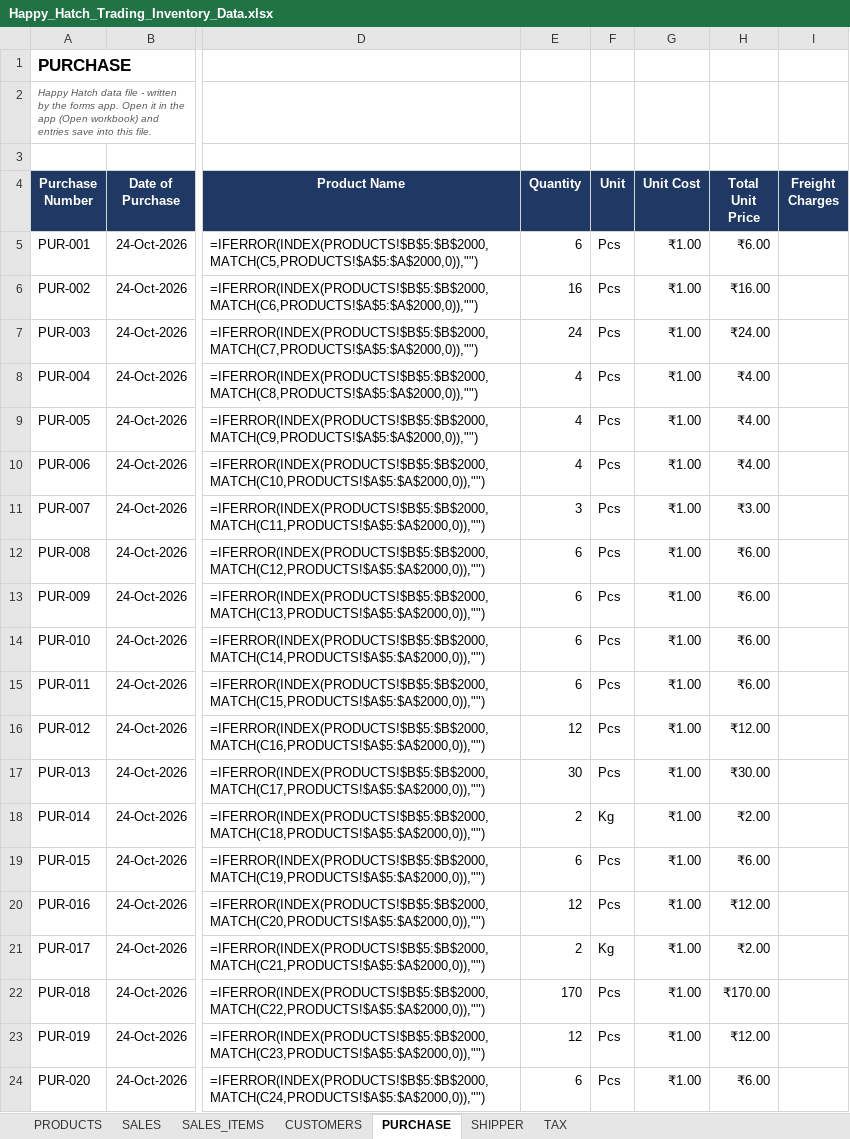
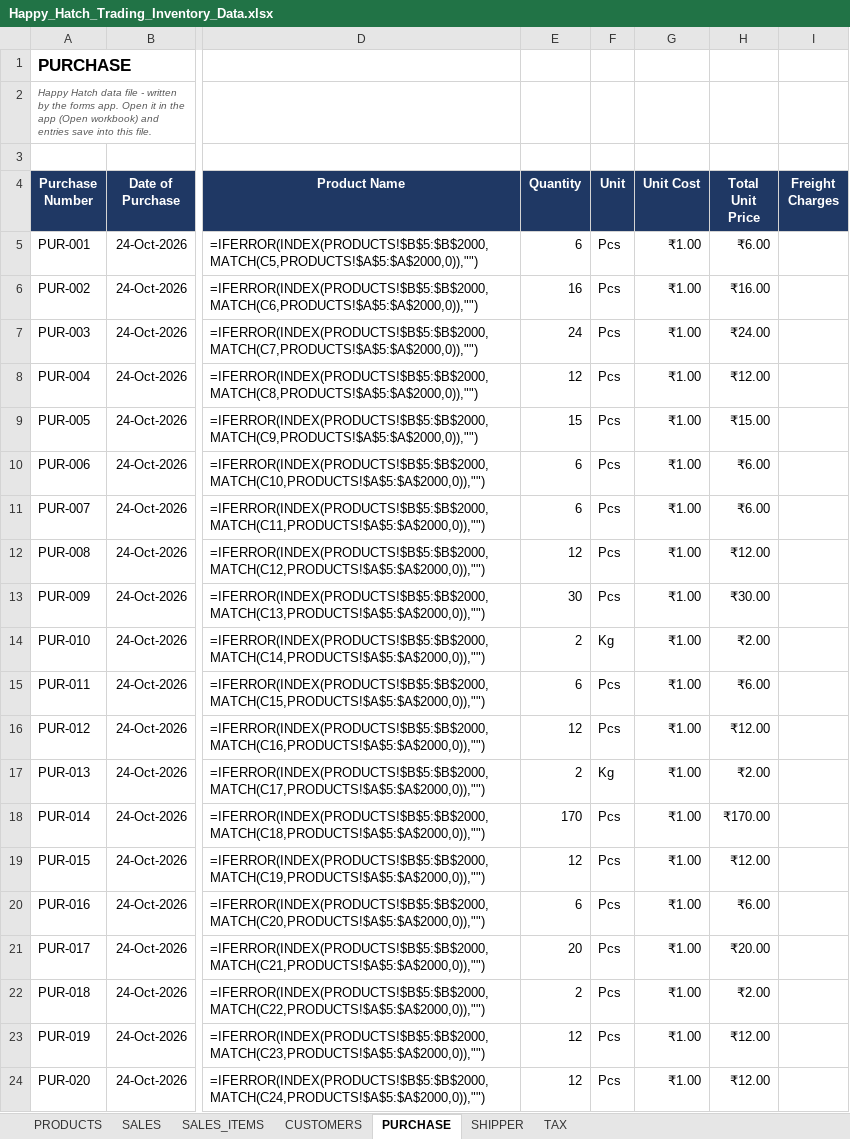
Before and after one commit to rathikaA87/Projects, an Excel workbook: Happy_Hatch_Trading_System/Happy_Hatch_Data/Happy_Hatch_Trading_Inventory_Data.xlsx, sheet PURCHASE, drawn as a sheet; only a part is shown, gaps mark what is left out; values as stored, in another font and other column widths than the file's, no borders; formulas without a stored value are shown as written; the diff covers the shown part only; the diff names each change by its address in the sheet, - before the commit and + after, or states it on an @@ line.

```diff
--- a/Happy_Hatch_Trading_System/Happy_Hatch_Data/Happy_Hatch_Trading_Inventory_Data.xlsx (sheet PURCHASE)
+++ b/Happy_Hatch_Trading_System/Happy_Hatch_Data/Happy_Hatch_Trading_Inventory_Data.xlsx (sheet PURCHASE)
-E8 (Quantity): 4
+E8 (Quantity): 12
-H8 (Total Unit Price): ₹4.00
+H8 (Total Unit Price): ₹12.00
-E9 (Quantity): 4
+E9 (Quantity): 15
-H9 (Total Unit Price): ₹4.00
+H9 (Total Unit Price): ₹15.00
-E10 (Quantity): 4
+E10 (Quantity): 6
-H10 (Total Unit Price): ₹4.00
+H10 (Total Unit Price): ₹6.00
-E11 (Quantity): 3
+E11 (Quantity): 6
-H11 (Total Unit Price): ₹3.00
+H11 (Total Unit Price): ₹6.00
-E12 (Quantity): 6
+E12 (Quantity): 12
-H12 (Total Unit Price): ₹6.00
+H12 (Total Unit Price): ₹12.00
-E13 (Quantity): 6
+E13 (Quantity): 30
-H13 (Total Unit Price): ₹6.00
+H13 (Total Unit Price): ₹30.00
-E14 (Quantity): 6
+E14 (Quantity): 2
-F14 (Unit): Pcs
+F14 (Unit): Kg
-H14 (Total Unit Price): ₹6.00
+H14 (Total Unit Price): ₹2.00
-E17 (Quantity): 30
+E17 (Quantity): 2
-F17 (Unit): Pcs
+F17 (Unit): Kg
-H17 (Total Unit Price): ₹30.00
+H17 (Total Unit Price): ₹2.00
-E18 (Quantity): 2
+E18 (Quantity): 170
-F18 (Unit): Kg
+F18 (Unit): Pcs
-H18 (Total Unit Price): ₹2.00
+H18 (Total Unit Price): ₹170.00
-E19 (Quantity): 6
+E19 (Quantity): 12
-H19 (Total Unit Price): ₹6.00
+H19 (Total Unit Price): ₹12.00
-E20 (Quantity): 12
+E20 (Quantity): 6
-H20 (Total Unit Price): ₹12.00
+H20 (Total Unit Price): ₹6.00
-E21 (Quantity): 2
+E21 (Quantity): 20
-F21 (Unit): Kg
+F21 (Unit): Pcs
-H21 (Total Unit Price): ₹2.00
+H21 (Total Unit Price): ₹20.00
-E22 (Quantity): 170
+E22 (Quantity): 2
-H22 (Total Unit Price): ₹170.00
+H22 (Total Unit Price): ₹2.00
-E24 (Quantity): 6
+E24 (Quantity): 12
-H24 (Total Unit Price): ₹6.00
+H24 (Total Unit Price): ₹12.00
```
Also changed, not shown: 4 removed rows and 36 edited cells elsewhere in this sheet, sheet PRODUCTS, Happy_Hatch_Trading_System/Happy_Hatch_Data/Happy_Hatch_Trading_Inventory_Tracker.xlsx, 4 other files.
